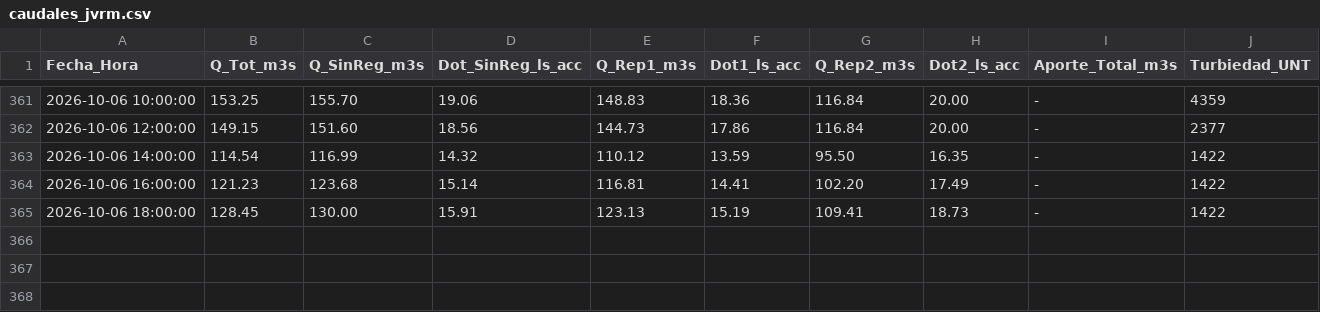
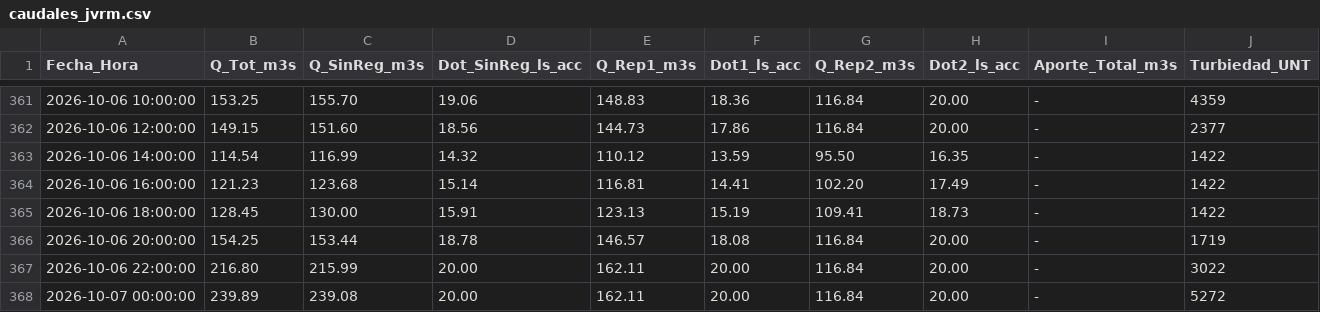
Before and after one commit to mferradalora/Caudales-JVRM, a CSV file: caudales_jvrm.csv, drawn as a sheet; only a part is shown, gaps mark what is left out; the diff names each change by its address in the sheet, - before the commit and + after, or states it on an @@ line.

```diff
--- a/caudales_jvrm.csv
+++ b/caudales_jvrm.csv
+row 366: 2026-10-06 20:00:00 | 154.25 | 153.44 | 18.78 | 146.57 | 18.08 | 116.84 | 20.00 | - | 1719
+row 367: 2026-10-06 22:00:00 | 216.80 | 215.99 | 20.00 | 162.11 | 20.00 | 116.84 | 20.00 | - | 3022
+row 368: 2026-10-07 00:00:00 | 239.89 | 239.08 | 20.00 | 162.11 | 20.00 | 116.84 | 20.00 | - | 5272
```
Also changed, not shown: 3 other files.
